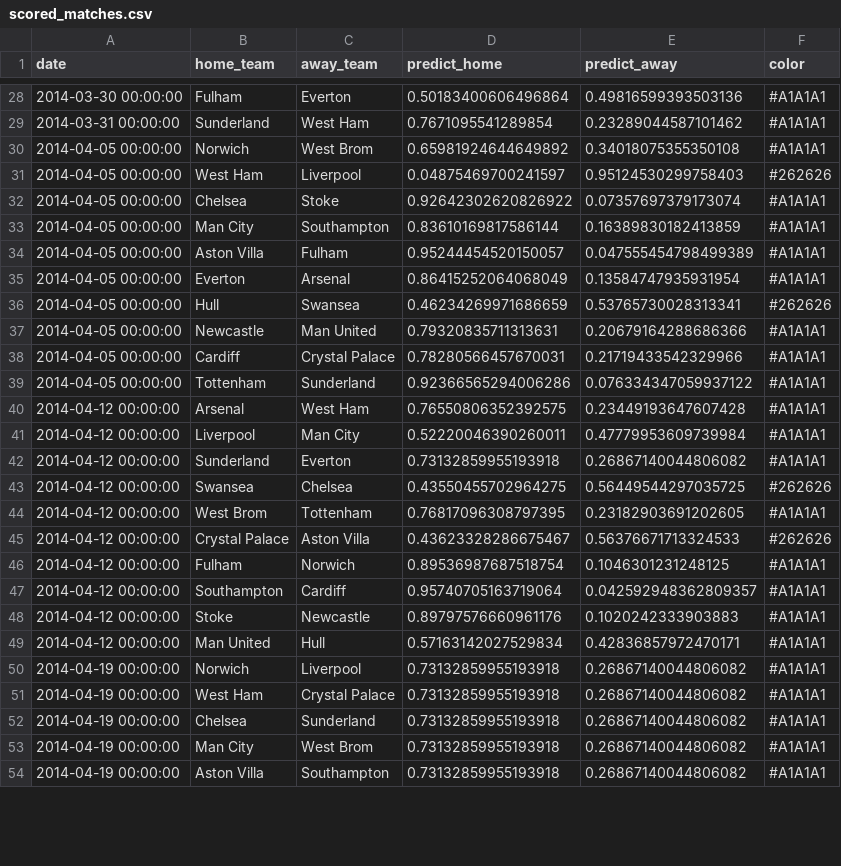
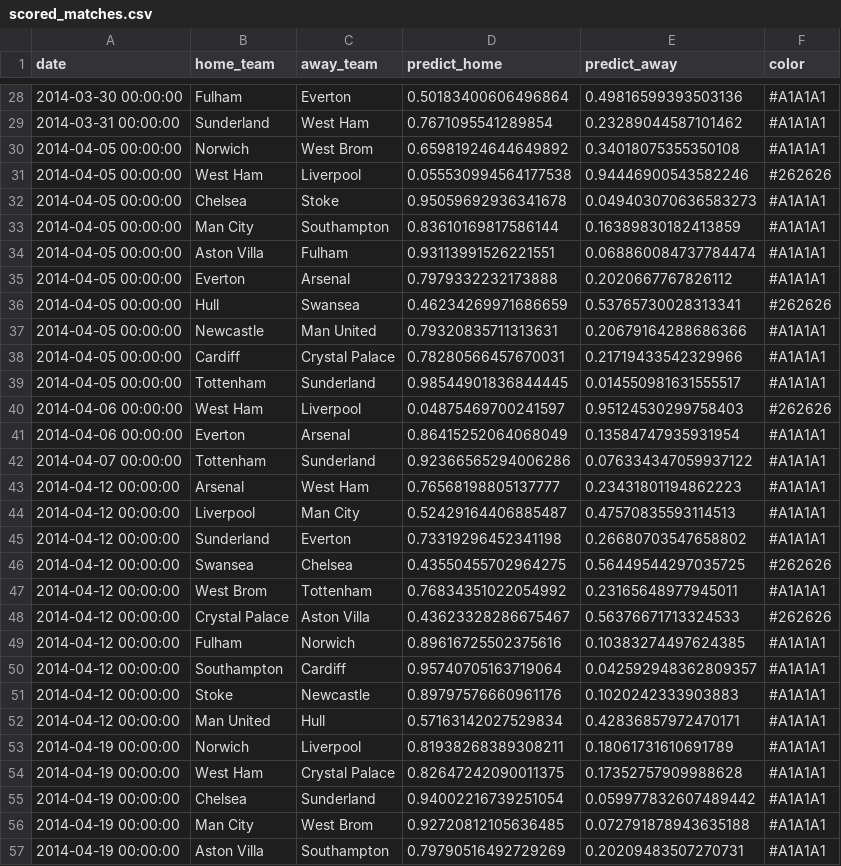
Before and after one commit to amoderate/epl_predict, a CSV file: mining_data/scored_matches.csv, drawn as a sheet; only a part is shown, gaps mark what is left out; the diff covers the shown part only.

Commit message:
updated predictions

```diff
--- a/mining_data/scored_matches.csv
+++ b/mining_data/scored_matches.csv
@@ -30,7 +30,7 @@ date,home_team,away_team,predict_home,predict_away,color
 2014-04-05 00:00:00,Norwich,West Brom,0.65981924644649892,0.34018075355350108,#A1A1A1
-2014-04-05 00:00:00,West Ham,Liverpool,0.04875469700241597,0.95124530299758403,#262626
-2014-04-05 00:00:00,Chelsea,Stoke,0.92642302620826922,0.07357697379173074,#A1A1A1
+2014-04-05 00:00:00,West Ham,Liverpool,0.055530994564177538,0.94446900543582246,#262626
+2014-04-05 00:00:00,Chelsea,Stoke,0.95059692936341678,0.049403070636583273,#A1A1A1
 2014-04-05 00:00:00,Man City,Southampton,0.83610169817586144,0.16389830182413859,#A1A1A1
-2014-04-05 00:00:00,Aston Villa,Fulham,0.95244454520150057,0.047555454798499389,#A1A1A1
-2014-04-05 00:00:00,Everton,Arsenal,0.86415252064068049,0.13584747935931954,#A1A1A1
+2014-04-05 00:00:00,Aston Villa,Fulham,0.93113991526221551,0.068860084737784474,#A1A1A1
+2014-04-05 00:00:00,Everton,Arsenal,0.7979332232173888,0.2020667767826112,#A1A1A1
 2014-04-05 00:00:00,Hull,Swansea,0.46234269971686659,0.53765730028313341,#262626
@@ -38,10 +38,13 @@ date,home_team,away_team,predict_home,predict_away,color
 2014-04-05 00:00:00,Cardiff,Crystal Palace,0.78280566457670031,0.21719433542329966,#A1A1A1
-2014-04-05 00:00:00,Tottenham,Sunderland,0.92366565294006286,0.076334347059937122,#A1A1A1
-2014-04-12 00:00:00,Arsenal,West Ham,0.76550806352392575,0.23449193647607428,#A1A1A1
-2014-04-12 00:00:00,Liverpool,Man City,0.52220046390260011,0.47779953609739984,#A1A1A1
-2014-04-12 00:00:00,Sunderland,Everton,0.73132859955193918,0.26867140044806082,#A1A1A1
+2014-04-05 00:00:00,Tottenham,Sunderland,0.98544901836844445,0.014550981631555517,#A1A1A1
+2014-04-06 00:00:00,West Ham,Liverpool,0.04875469700241597,0.95124530299758403,#262626
+2014-04-06 00:00:00,Everton,Arsenal,0.86415252064068049,0.13584747935931954,#A1A1A1
+2014-04-07 00:00:00,Tottenham,Sunderland,0.92366565294006286,0.076334347059937122,#A1A1A1
+2014-04-12 00:00:00,Arsenal,West Ham,0.76568198805137777,0.23431801194862223,#A1A1A1
+2014-04-12 00:00:00,Liverpool,Man City,0.52429164406885487,0.47570835593114513,#A1A1A1
+2014-04-12 00:00:00,Sunderland,Everton,0.73319296452341198,0.26680703547658802,#A1A1A1
 2014-04-12 00:00:00,Swansea,Chelsea,0.43550455702964275,0.56449544297035725,#262626
-2014-04-12 00:00:00,West Brom,Tottenham,0.76817096308797395,0.23182903691202605,#A1A1A1
+2014-04-12 00:00:00,West Brom,Tottenham,0.76834351022054992,0.23165648977945011,#A1A1A1
 2014-04-12 00:00:00,Crystal Palace,Aston Villa,0.43623328286675467,0.56376671713324533,#262626
-2014-04-12 00:00:00,Fulham,Norwich,0.89536987687518754,0.1046301231248125,#A1A1A1
+2014-04-12 00:00:00,Fulham,Norwich,0.89616725502375616,0.10383274497624385,#A1A1A1
 2014-04-12 00:00:00,Southampton,Cardiff,0.95740705163719064,0.042592948362809357,#A1A1A1
@@ -49,6 +52,6 @@ date,home_team,away_team,predict_home,predict_away,color
 2014-04-12 00:00:00,Man United,Hull,0.57163142027529834,0.42836857972470171,#A1A1A1
-2014-04-19 00:00:00,Norwich,Liverpool,0.73132859955193918,0.26867140044806082,#A1A1A1
-2014-04-19 00:00:00,West Ham,Crystal Palace,0.73132859955193918,0.26867140044806082,#A1A1A1
-2014-04-19 00:00:00,Chelsea,Sunderland,0.73132859955193918,0.26867140044806082,#A1A1A1
-2014-04-19 00:00:00,Man City,West Brom,0.73132859955193918,0.26867140044806082,#A1A1A1
-2014-04-19 00:00:00,Aston Villa,Southampton,0.73132859955193918,0.26867140044806082,#A1A1A1
+2014-04-19 00:00:00,Norwich,Liverpool,0.81938268389308211,0.18061731610691789,#A1A1A1
+2014-04-19 00:00:00,West Ham,Crystal Palace,0.82647242090011375,0.17352757909988628,#A1A1A1
+2014-04-19 00:00:00,Chelsea,Sunderland,0.94002216739251054,0.059977832607489442,#A1A1A1
+2014-04-19 00:00:00,Man City,West Brom,0.92720812105636485,0.072791878943635188,#A1A1A1
+2014-04-19 00:00:00,Aston Villa,Southampton,0.79790516492729269,0.20209483507270731,#A1A1A1
```
Also changed, not shown: 73 edited cells elsewhere in this file, mining_data/roc.csv.
